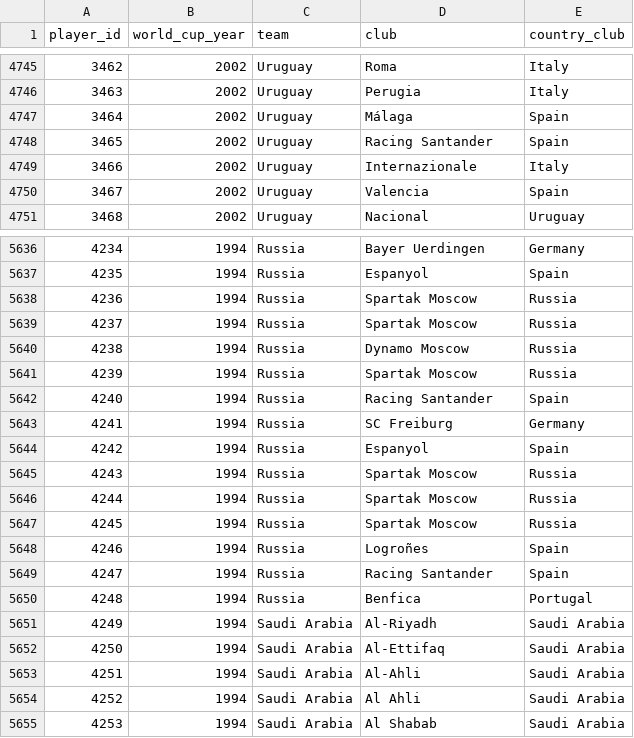
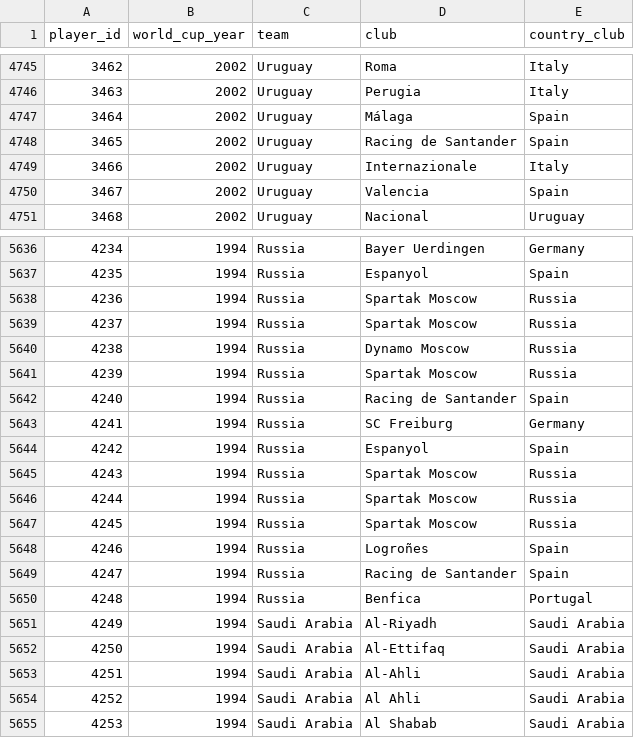
Before and after one commit to rbetis35/mundiales-futbol-datos, a CSV file: WorldCups/players/player_world_cups.csv, drawn as a sheet; only a part is shown, gaps mark what is left out.

Commit message:
Update player_world_cups.csv

```diff
--- a/WorldCups/players/player_world_cups.csv
+++ b/WorldCups/players/player_world_cups.csv
@@ -4747,3 +4747,3 @@ player_id,world_cup_year,team,club,country_club
 3464,2002,Uruguay,Málaga,Spain
-3465,2002,Uruguay,Racing Santander,Spain
+3465,2002,Uruguay,Racing de Santander,Spain
 3466,2002,Uruguay,Internazionale,Italy
@@ -5641,3 +5641,3 @@ player_id,world_cup_year,team,club,country_club
 4239,1994,Russia,Spartak Moscow,Russia
-4240,1994,Russia,Racing Santander,Spain
+4240,1994,Russia,Racing de Santander,Spain
 4241,1994,Russia,SC Freiburg,Germany
@@ -5648,3 +5648,3 @@ player_id,world_cup_year,team,club,country_club
 4246,1994,Russia,Logroñes,Spain
-4247,1994,Russia,Racing Santander,Spain
+4247,1994,Russia,Racing de Santander,Spain
 4248,1994,Russia,Benfica,Portugal
```
